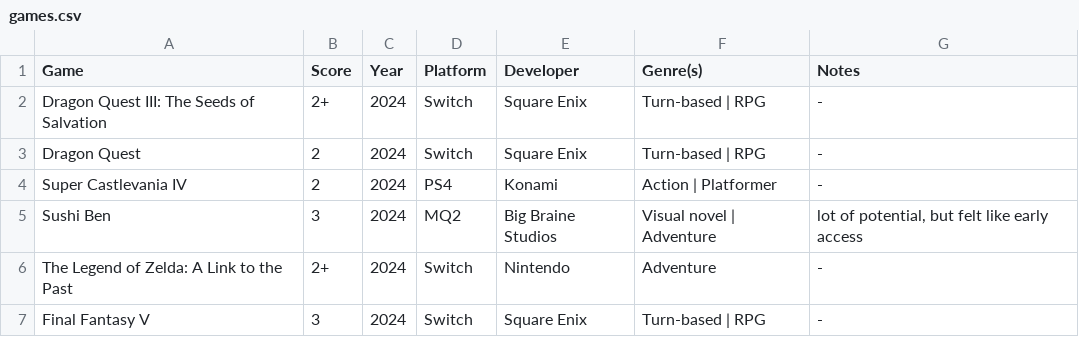
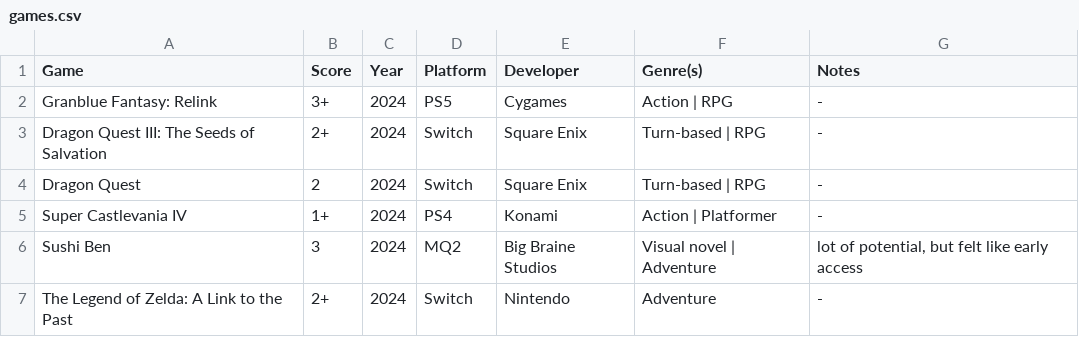
Before and after one commit to MJKagone/Video-game-database-manager, a CSV file: games.csv, drawn as a sheet; only a part is shown; the shorter side is filled out with more unchanged rows.

Commit message:
Game updates

```diff
--- a/games.csv
+++ b/games.csv
@@ -1,5 +1,6 @@
 Game,Score,Year,Platform,Developer,Genre(s),Notes
+Granblue Fantasy: Relink,3+,2024,PS5,Cygames,Action | RPG,-
 Dragon Quest III: The Seeds of Salvation,2+,2024,Switch,Square Enix,Turn-based | RPG,-
 Dragon Quest,2,2024,Switch,Square Enix,Turn-based | RPG,-
-Super Castlevania IV,2,2024,PS4,Konami,Action | Platformer,-
+Super Castlevania IV,1+,2024,PS4,Konami,Action | Platformer,-
 Sushi Ben,3,2024,MQ2,Big Braine Studios,Visual novel | Adventure,"lot of potential, but felt like early access"
```
